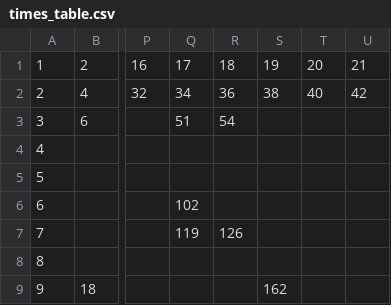
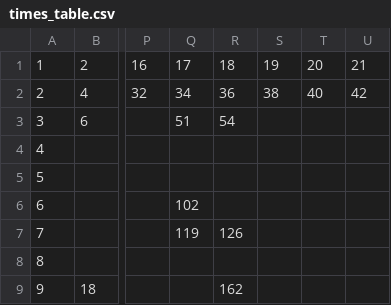
Before and after one commit to jaymarichua/quant-q-a, a CSV file: times_table.csv, drawn as a sheet; only a part is shown, gaps mark what is left out; the diff names each change by its address in the sheet, - before the commit and + after, or states it on an @@ line.

Commit message:
Update times_table.csv

```diff
--- a/times_table.csv
+++ b/times_table.csv
-R9: (empty)
+R9: 162
-S9: 162
+S9: (empty)
```
